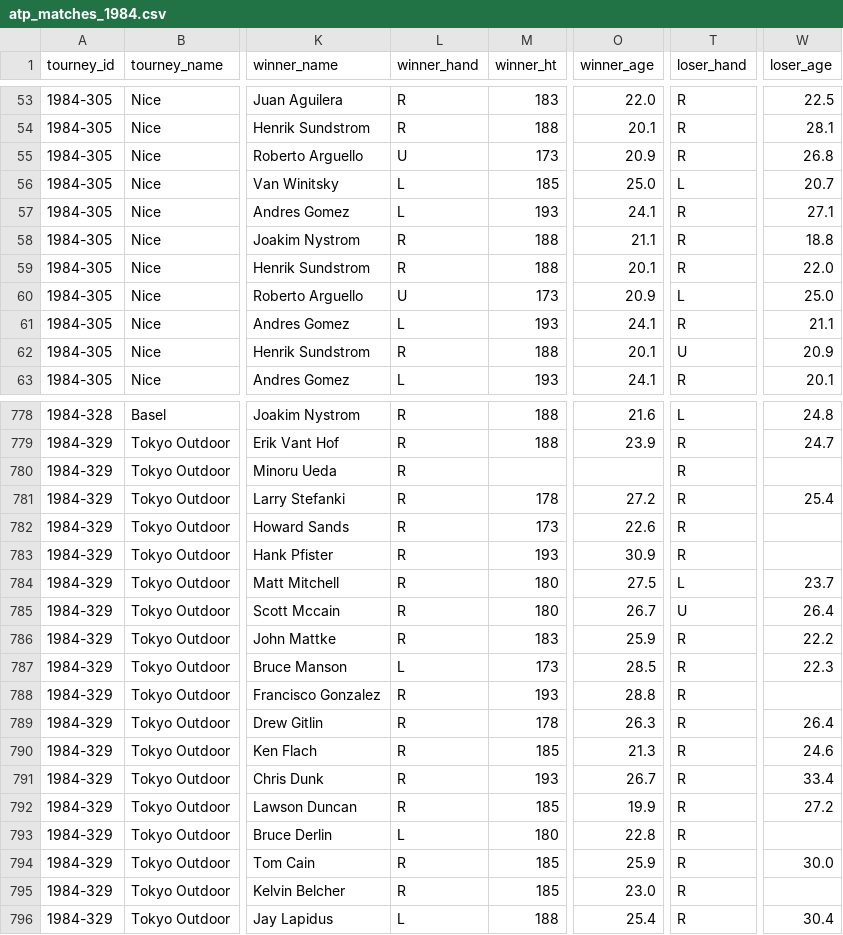
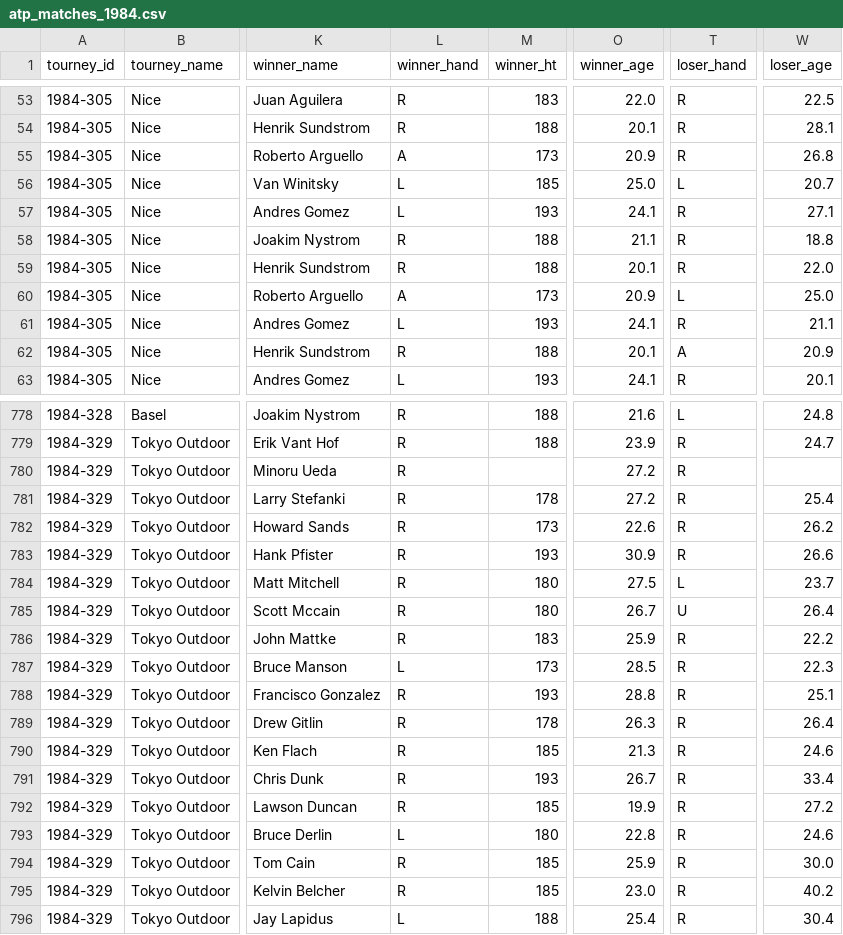
Before and after one commit to JeffSackmann/tennis_atp, a CSV file: atp_matches_1984.csv, drawn as a sheet; only a part is shown, gaps mark what is left out; the diff covers the shown part only; the diff names each change by its address in the sheet, - before the commit and + after, or states it on an @@ line.

```diff
--- a/atp_matches_1984.csv
+++ b/atp_matches_1984.csv
-L55 (winner_hand): U
+L55 (winner_hand): A
-L60 (winner_hand): U
+L60 (winner_hand): A
-T62 (loser_hand): U
+T62 (loser_hand): A
-O780 (winner_age): (empty)
+O780 (winner_age): 27.2
-W782 (loser_age): (empty)
+W782 (loser_age): 26.2
-W783 (loser_age): (empty)
+W783 (loser_age): 26.6
-W788 (loser_age): (empty)
+W788 (loser_age): 25.1
-W793 (loser_age): (empty)
+W793 (loser_age): 24.6
-W795 (loser_age): (empty)
+W795 (loser_age): 40.2
```
Also changed, not shown: 64 edited cells elsewhere in this file, atp_matches_1978.csv, atp_matches_qual_chall_1984.csv, 5 other files.
